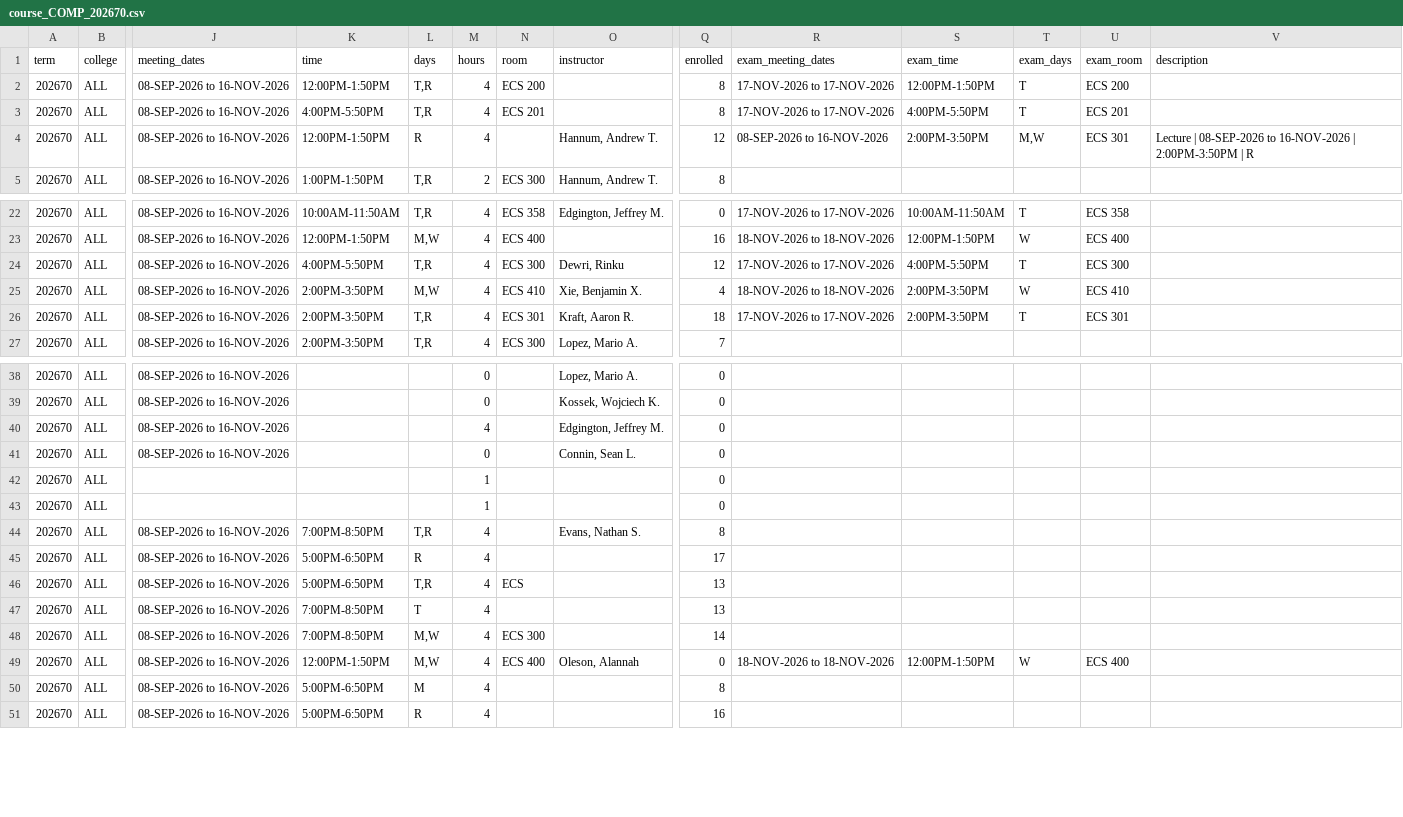
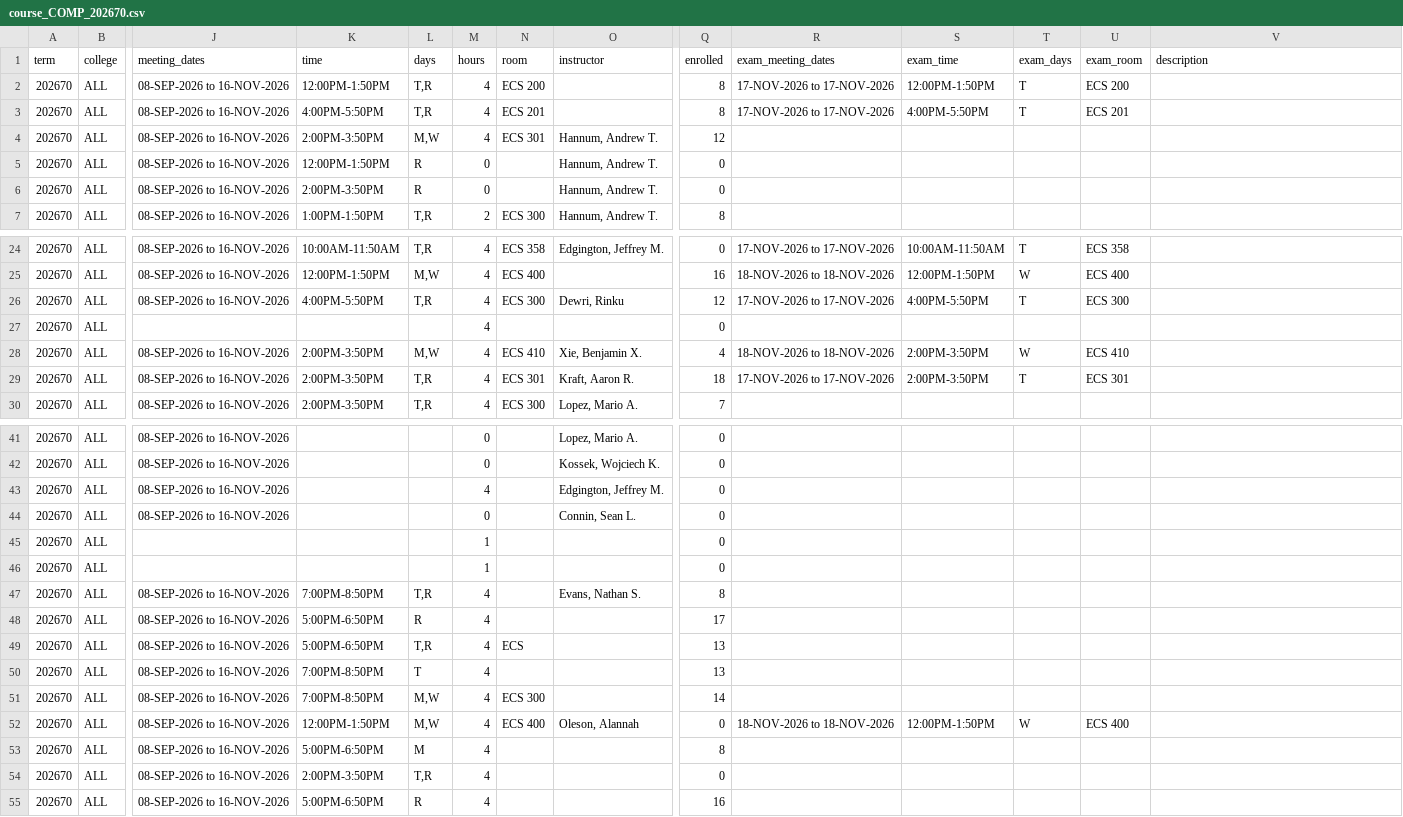
Before and after one commit to alexanderlewisstevens/course_data, a CSV file: data/course_COMP_202670.csv, drawn as a sheet; only a part is shown, gaps mark what is left out; rows hold the shown columns only; the diff names each change by its address in the sheet, - before the commit and + after, or states it on an @@ line.

```diff
--- a/data/course_COMP_202670.csv
+++ b/data/course_COMP_202670.csv
-K4 (time): 12:00PM-1:50PM
+K4 (time): 2:00PM-3:50PM
-L4 (days): R
+L4 (days): M,W
-N4 (room): (empty)
+N4 (room): ECS 301
-R4 (exam_meeting_dates): 08-SEP-2026 to 16-NOV-2026
+R4 (exam_meeting_dates): (empty)
-S4 (exam_time): 2:00PM-3:50PM
+S4 (exam_time): (empty)
-T4 (exam_days): M,W
+T4 (exam_days): (empty)
-U4 (exam_room): ECS 301
+U4 (exam_room): (empty)
-V4 (description): Lecture | 08-SEP-2026 to 16-NOV-2026 | 2:00PM-3:50PM | R
+V4 (description): (empty)
+row 5: 202670 | ALL | 08-SEP-2026 to 16-NOV-2026 | 12:00PM-1:50PM | R | 0 |  | Hannum, Andrew T. | 0
+row 6: 202670 | ALL | 08-SEP-2026 to 16-NOV-2026 | 2:00PM-3:50PM | R | 0 |  | Hannum, Andrew T. | 0
+row 27: 202670 | ALL |  |  |  | 4 |  |  | 0
@@ row 43 moved to row 45: 202670 @@
+row 54: 202670 | ALL | 08-SEP-2026 to 16-NOV-2026 | 2:00PM-3:50PM | T,R | 4 |  |  | 0
```
Also changed, not shown: data/course_COMP_202610.csv, data/processed/gta_compatibility_term_202670.csv, 9 other files.
